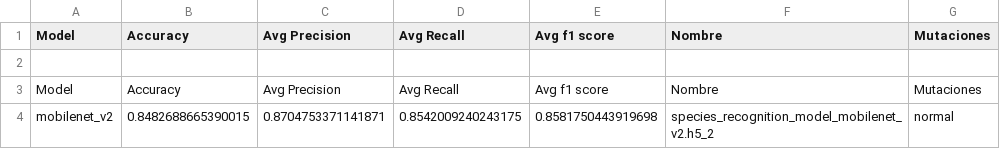
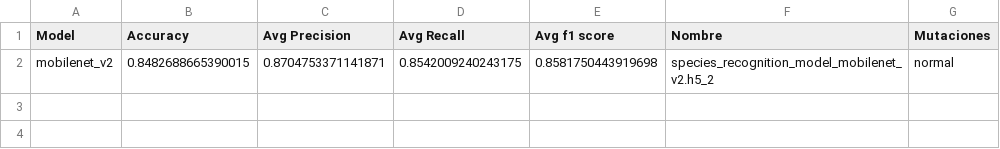
Before and after one commit to TenshiZ/Practicas, a CSV file: insectos/results.csv, drawn as a sheet; the diff names each change by its address in the sheet, - before the commit and + after, or states it on an @@ line.

```diff
--- a/insectos/results.csv
+++ b/insectos/results.csv
-row 2: (empty)
-row 3: Model | Accuracy | Avg Precision | Avg Recall | Avg f1 score | Nombre | Mutaciones
```
Also changed, not shown: 2 other files.
